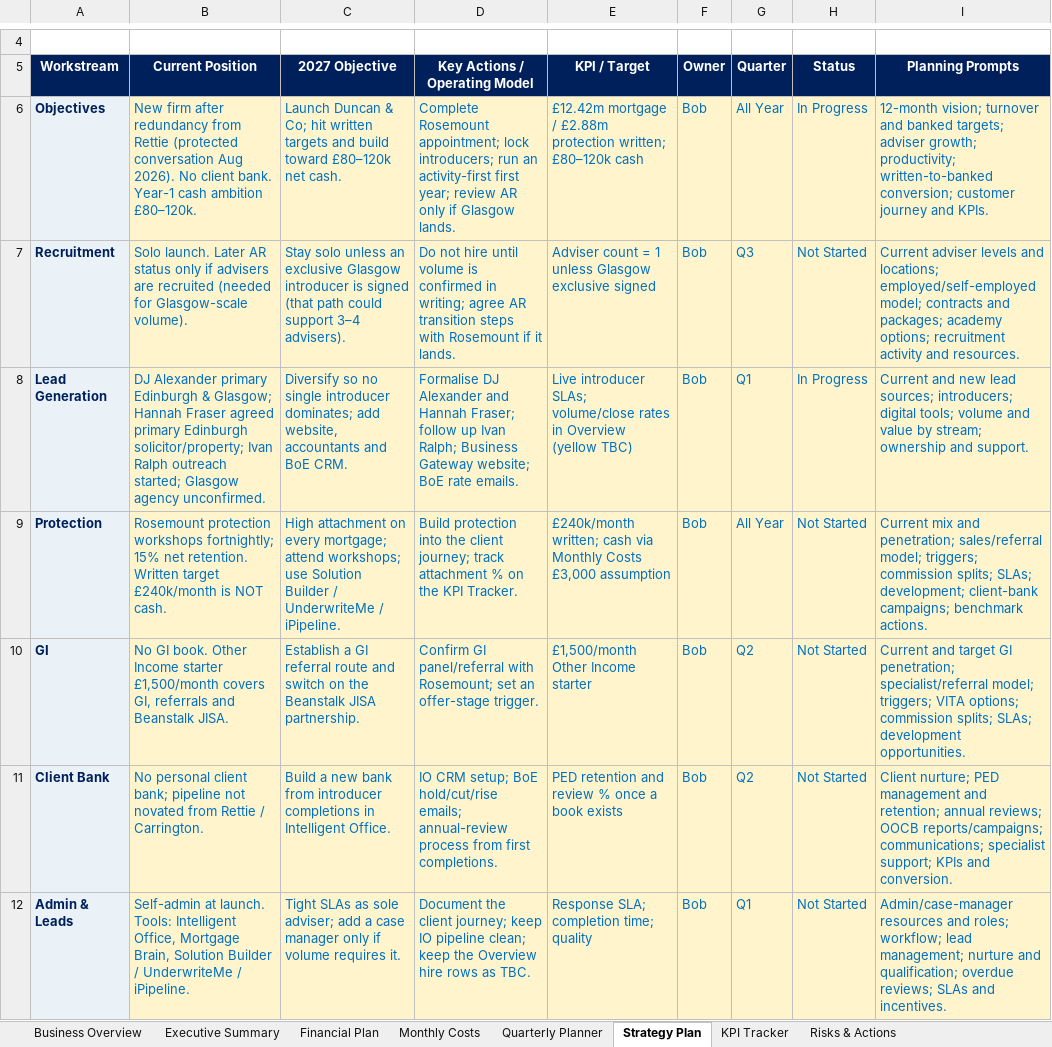
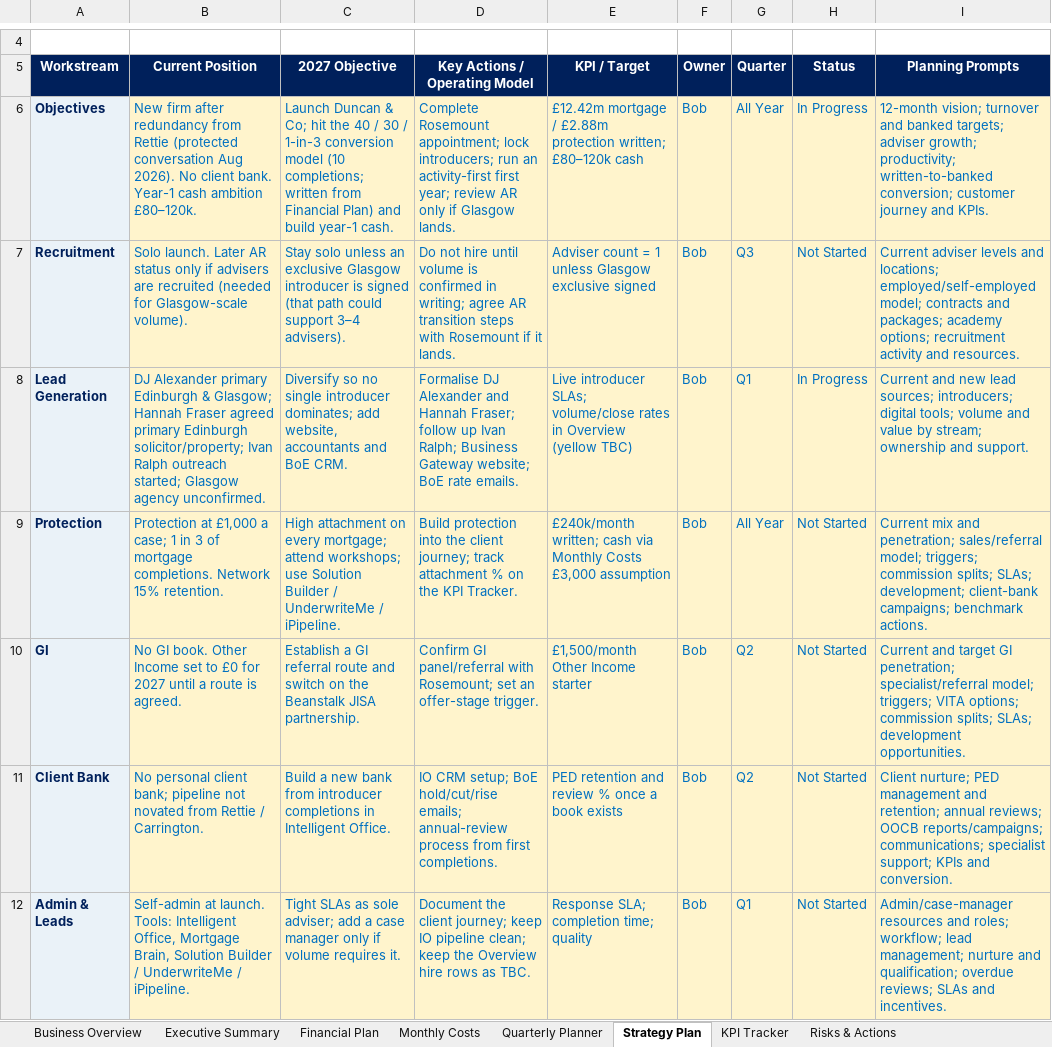
Before and after one commit to boab21mac/plugins, an Excel workbook: duncan-and-co-planning/Strategic_planning.xlsx, sheet Strategy Plan, drawn as a sheet; only a part is shown, gaps mark what is left out; values as stored, in another font and other column widths than the file's, no borders; conditional formats not drawn; the diff covers the shown part only; the diff names each change by its address in the sheet, - before the commit and + after, or states it on an @@ line.

```diff
--- a/duncan-and-co-planning/Strategic_planning.xlsx (sheet Strategy Plan)
+++ b/duncan-and-co-planning/Strategic_planning.xlsx (sheet Strategy Plan)
-C6 (2027 Objective): …Co; hit written targets and build toward £80–120k net cash.
+C6 (2027 Objective): …Co; hit the 40 / 30 / 1-in-3 conversion model (10 completions; written from Financial Plan) and build year-1 cash.
-B9 (Current Position): Rosemount protection workshops fortnightly; 15% net retention. Written target £240k/month is NOT cash.
+B9 (Current Position): Protection at £1,000 a case; 1 in 3 of mortgage completions. Network 15% retention.
-B10 (Current Position): …Other Income starter £1,500/month covers GI, referrals and Beanstalk JISA.
+B10 (Current Position): …Other Income set to £0 for 2027 until a route is agreed.
```
Also changed, not shown: 1 edited cell elsewhere in this sheet, sheet Financial Plan, sheet Business Overview, sheet Monthly Costs, sheet Quarterly Planner.
